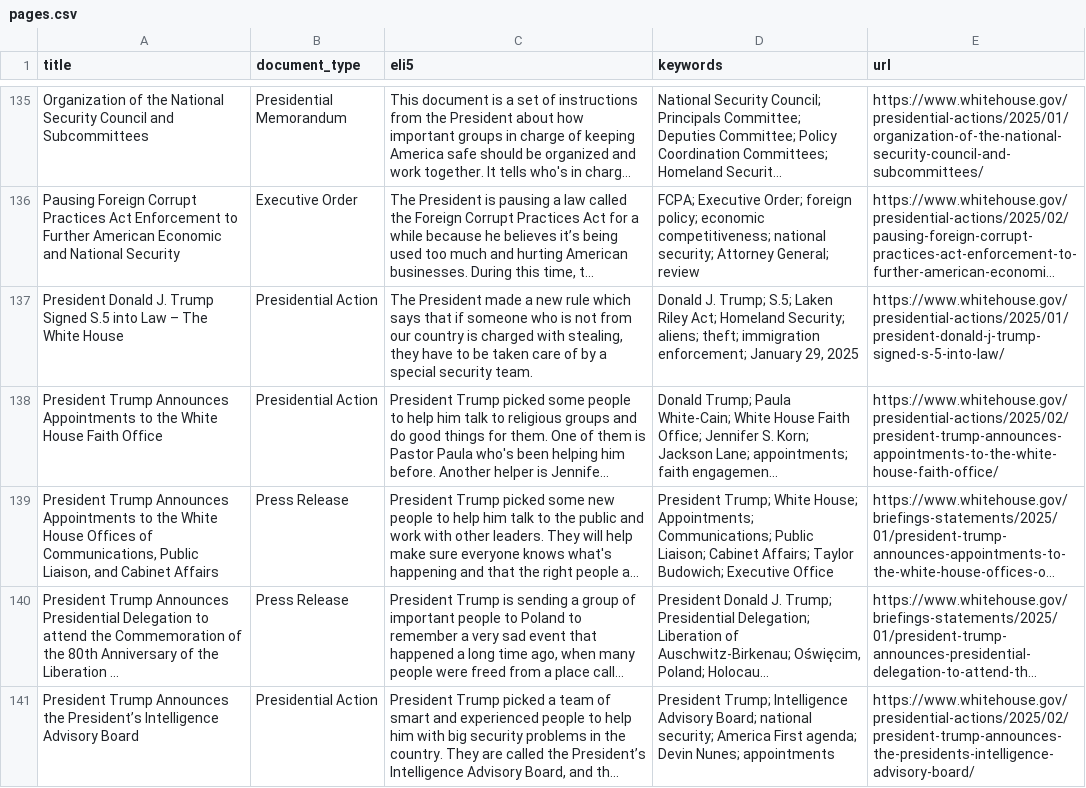
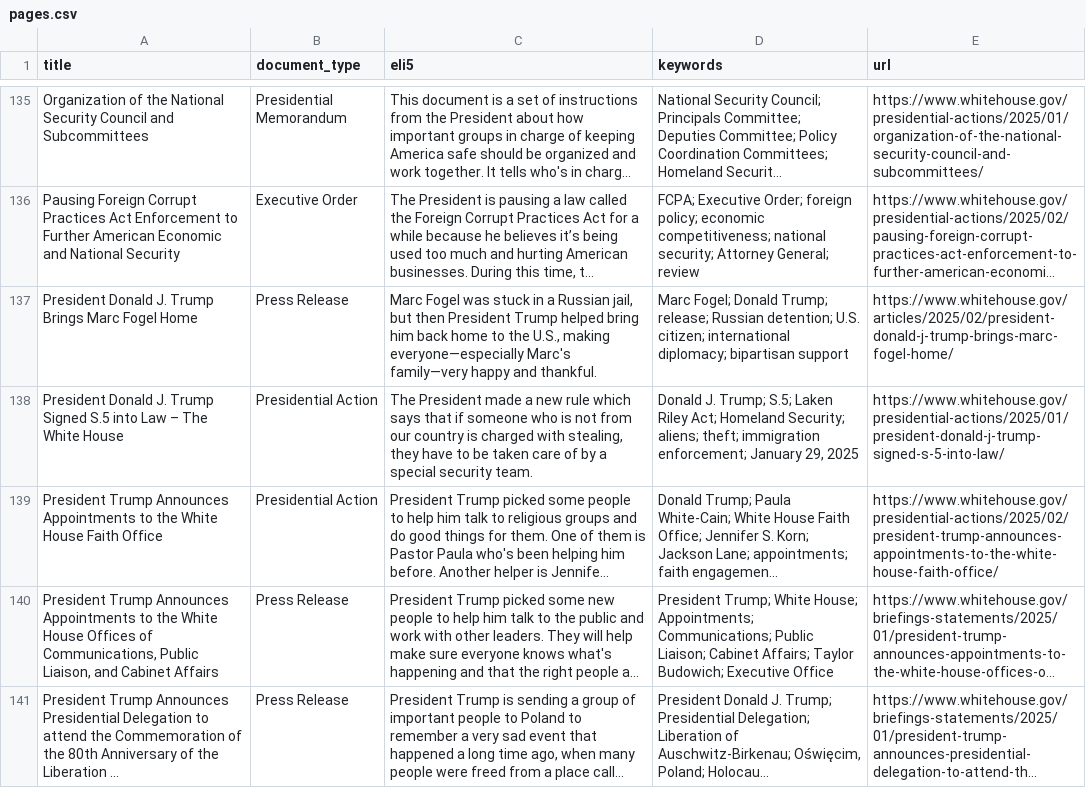
Before and after one commit to mjbommar/wh-pa, a CSV file: pages.csv, drawn as a sheet; only a part is shown, gaps mark what is left out; the shorter side is filled out with more unchanged rows; long unchanged cells end in …; the diff names each change by its address in the sheet, - before the commit and + after, or states it on an @@ line.

```diff
--- a/pages.csv
+++ b/pages.csv
+row 137: President Donald J. Trump Brings Marc Fogel Home | Press Release | Marc Fogel was stuck in a Russian jail, but then President Trump helped bring him back home to the U.S., making everyone—especially Marc's family—very happy and thankful. | Marc Fogel; Donald Trump; release; Russian detention; U.S. citizen; international diplomacy; bipartisan support | https://www.whitehouse.gov/articles/2025/02/president-donald-j-trump-brings-marc-fogel-home/
```
Also changed, not shown: 3 other files.
